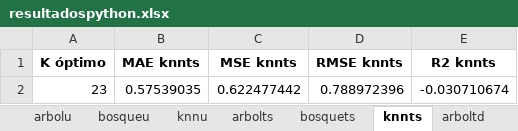
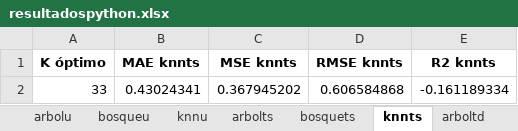
Before and after one commit to paco-da/utilidad_clinica_ml, an Excel workbook: resultadospython.xlsx, sheet knnts, drawn as a sheet; values as stored, in another font and other column widths than the file's, no borders; removed rows and columns are numbered as before the commit, all else as after; the diff names each change by its address in the sheet, - before the commit and + after, or states it on an @@ line.

```diff
--- a/resultadospython.xlsx (sheet knnts)
+++ b/resultadospython.xlsx (sheet knnts)
-row 2: 23 | 0.57539035 | 0.622477442 | 0.788972396 | -0.030710674
+row 2: 33 | 0.43024341 | 0.367945202 | 0.606584868 | -0.161189334
```
Also changed, not shown: sheet arbolts, sheet bosquets, datos.xlsx, 1 other file.
